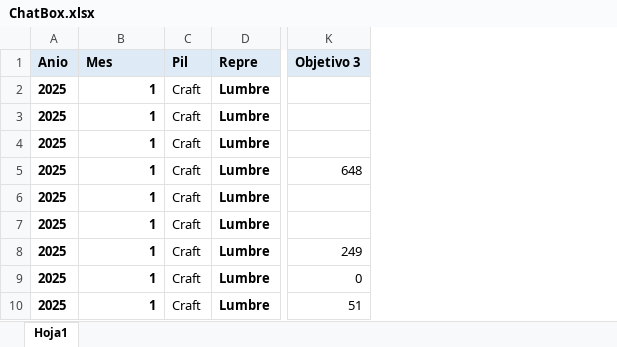
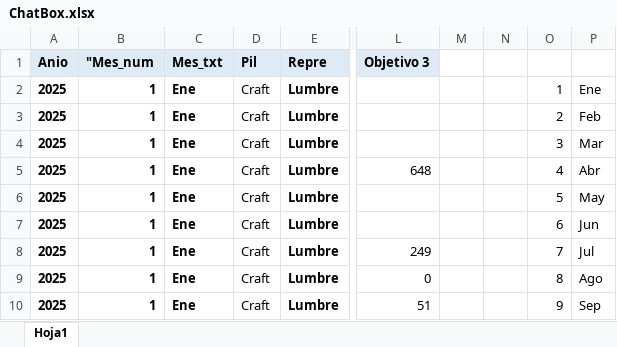
Before and after one commit to cesargtz330641-byte/sales-copilot-streamlit, an Excel workbook: ChatBox.xlsx, sheet Hoja1, drawn as a sheet; only a part is shown, gaps mark what is left out; values as stored, in another font and other column widths than the file's, no borders; the diff names each change by its address in the sheet, - before the commit and + after, or states it on an @@ line.

```diff
--- a/ChatBox.xlsx (sheet Hoja1)
+++ b/ChatBox.xlsx (sheet Hoja1)
+column C (Mes_txt), rows 2-10: all Ene
+column M, empty
+column N, empty
+column O, rows 2-10: 1 | 2 | 3 | 4 | 5 | 6 | 7 | 8 | 9
+column P, rows 2-10: Ene | Feb | Mar | Abr | May | Jun | Jul | Ago | Sep
-B1: Mes
+B1: "Mes_num
```
Also changed, not shown: 1 other file.
